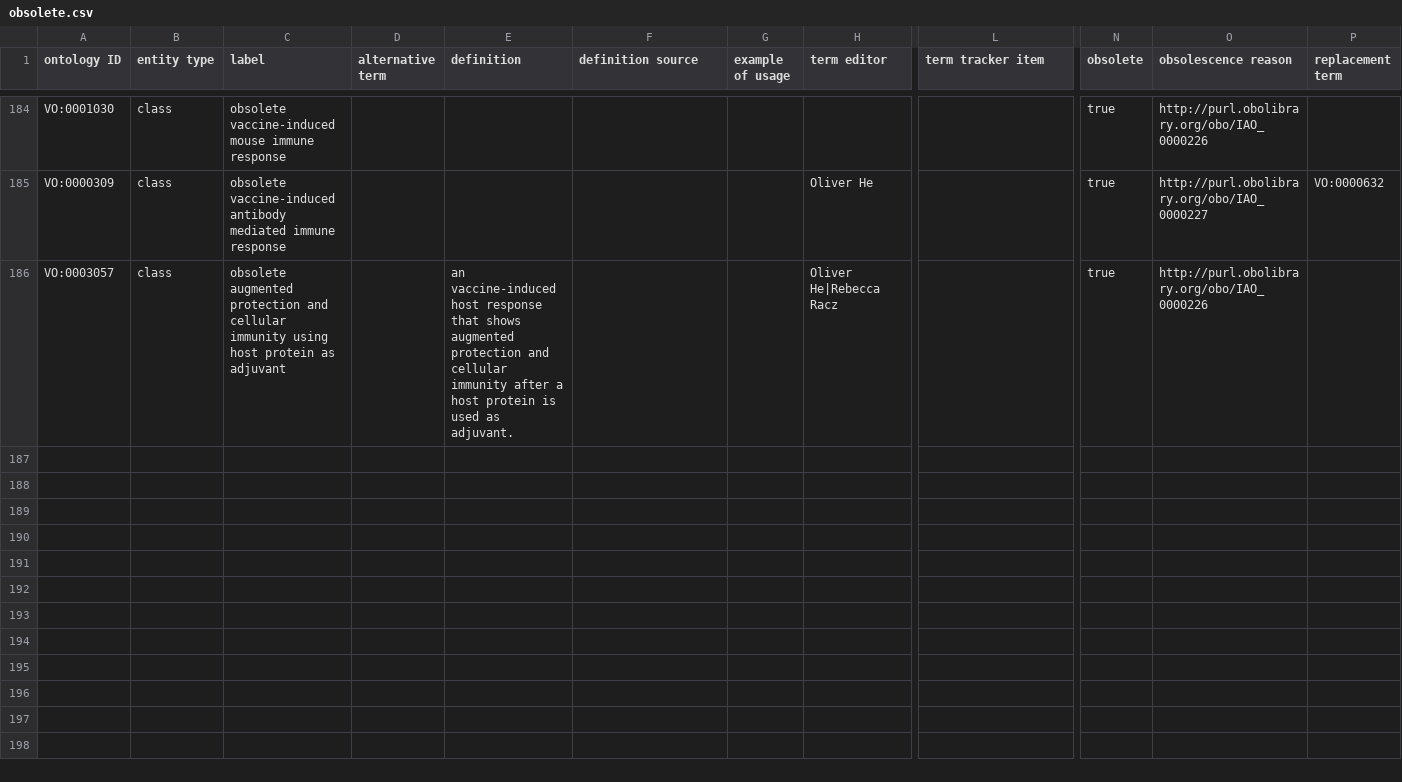
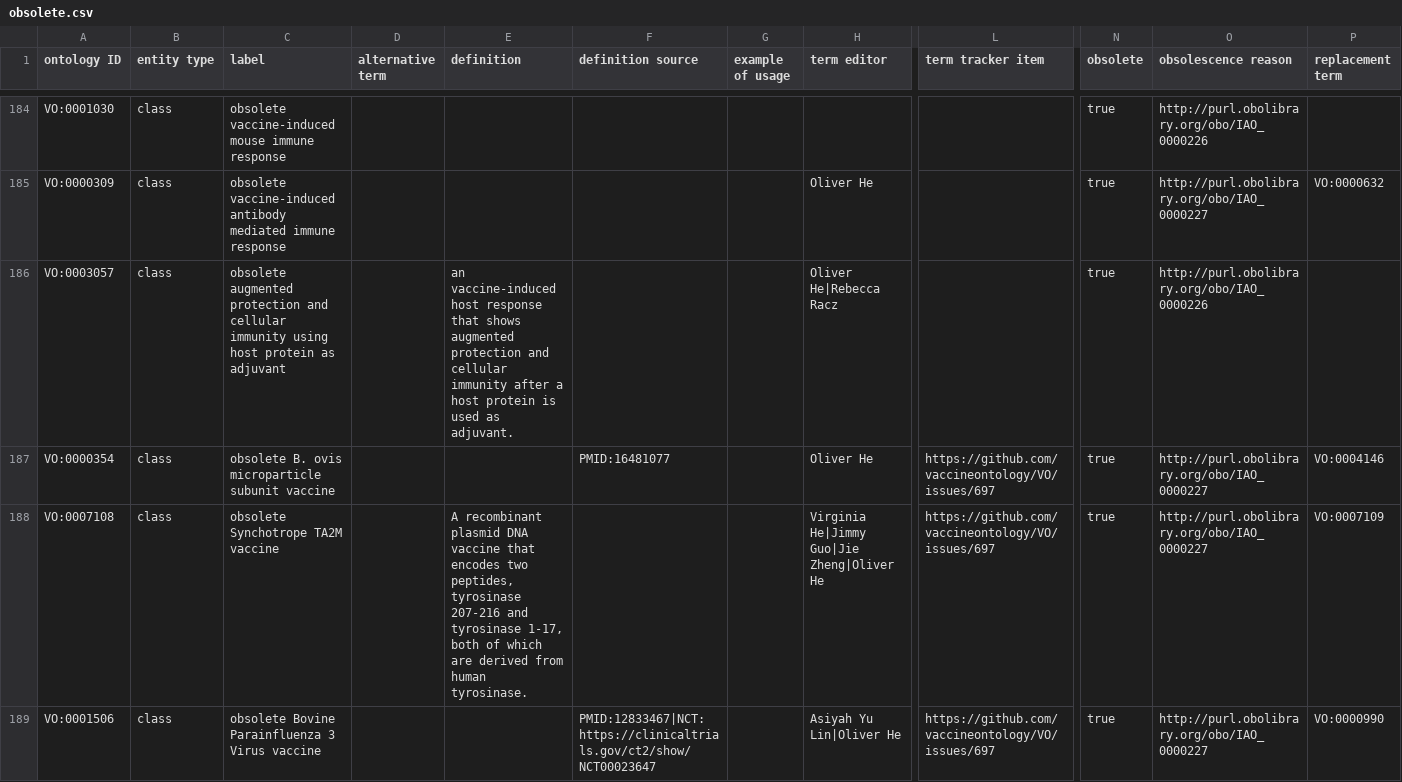
Before and after one commit to vaccineontology/VO, a CSV file: src/templates/obsolete.csv, drawn as a sheet; only a part is shown, gaps mark what is left out; rows hold the shown columns only; the diff names each change by its address in the sheet, - before the commit and + after, or states it on an @@ line.

Commit message:
merged duplicated terms, issue:https://github.com/vaccineontology/VO/issues/697

```diff
--- a/src/templates/obsolete.csv
+++ b/src/templates/obsolete.csv
+row 187: VO:0000354 | class | obsolete B. ovis microparticle subunit vaccine |  |  | PMID:16481077 |  | Oliver He | https://github.com/vaccineontology/VO/issues/697 | true | http://purl.obolibrary.org/obo/IAO_0000227 | VO:0004146
+row 188: VO:0007108 | class | obsolete Synchotrope TA2M vaccine |  | A recombinant plasmid DNA vaccine that encodes two peptides, tyrosinase 207-216 and tyrosinase 1-17, both of which are derived from human tyrosinase. |  |  | Virginia He|Jimmy Guo|Jie Zheng|Oliver He | https://github.com/vaccineontology/VO/issues/697 | true | http://purl.obolibrary.org/obo/IAO_0000227 | VO:0007109
+row 189: VO:0001506 | class | obsolete Bovine Parainfluenza 3 Virus vaccine |  |  | PMID:12833467|NCT: https://clinicaltrials.gov/ct2/show/NCT00023647 |  | Asiyah Yu Lin|Oliver He | https://github.com/vaccineontology/VO/issues/697 | true | http://purl.obolibrary.org/obo/IAO_0000227 | VO:0000990
```
Also changed, not shown: 4 other files.
